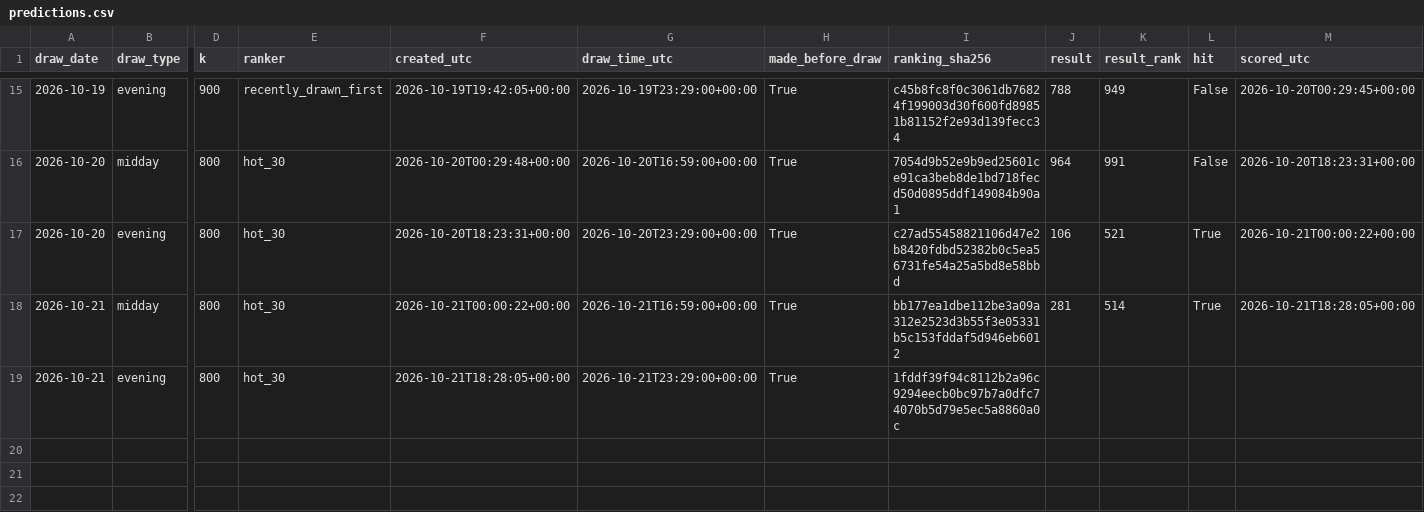
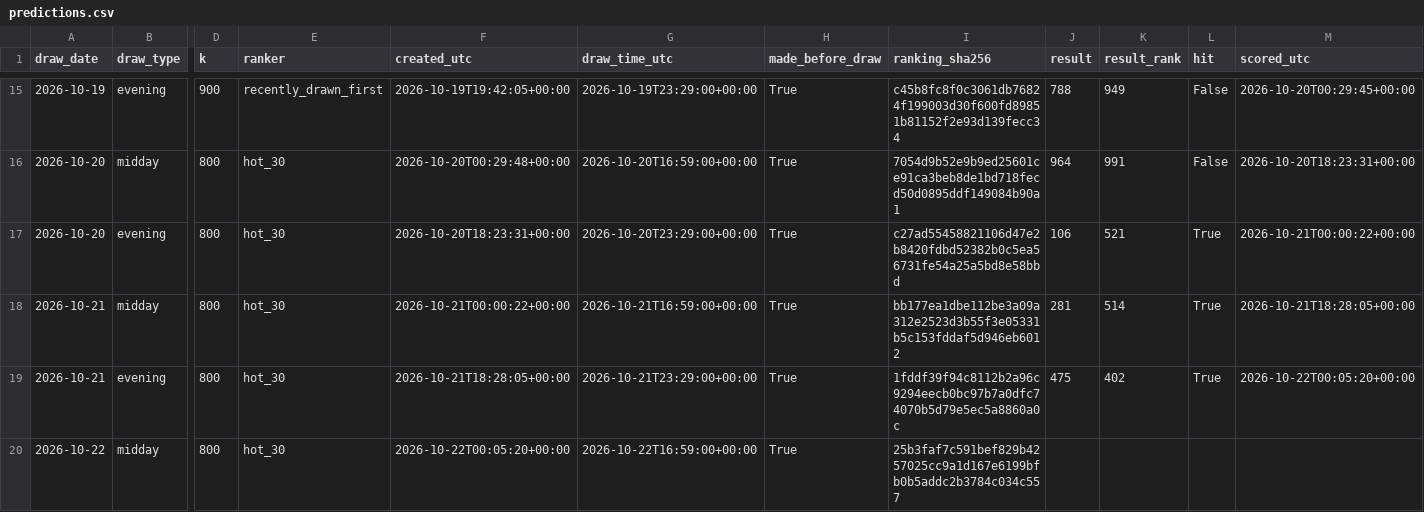
Before and after one commit to SRIIAKHILLESSH/streamlit_app, a CSV file: artifacts/automl3/live/predictions.csv, drawn as a sheet; only a part is shown, gaps mark what is left out; rows hold the shown columns only; the diff names each change by its address in the sheet, - before the commit and + after, or states it on an @@ line.

```diff
--- a/artifacts/automl3/live/predictions.csv
+++ b/artifacts/automl3/live/predictions.csv
-J19 (result): (empty)
+J19 (result): 475
-K19 (result_rank): (empty)
+K19 (result_rank): 402
-L19 (hit): (empty)
+L19 (hit): True
-M19 (scored_utc): (empty)
+M19 (scored_utc): 2026-10-22T00:05:20+00:00
+row 20: 2026-10-22 | midday | 800 | hot_30 | 2026-10-22T00:05:20+00:00 | 2026-10-22T16:59:00+00:00 | True | 25b3faf7c591bef829b4257025cc9a1d167e6199bfb0b5addc2b3784c034c557
```
Also changed, not shown: artifacts/automl1/live/predictions.csv, artifacts/automl2/live/predictions.csv, 8 other files.
